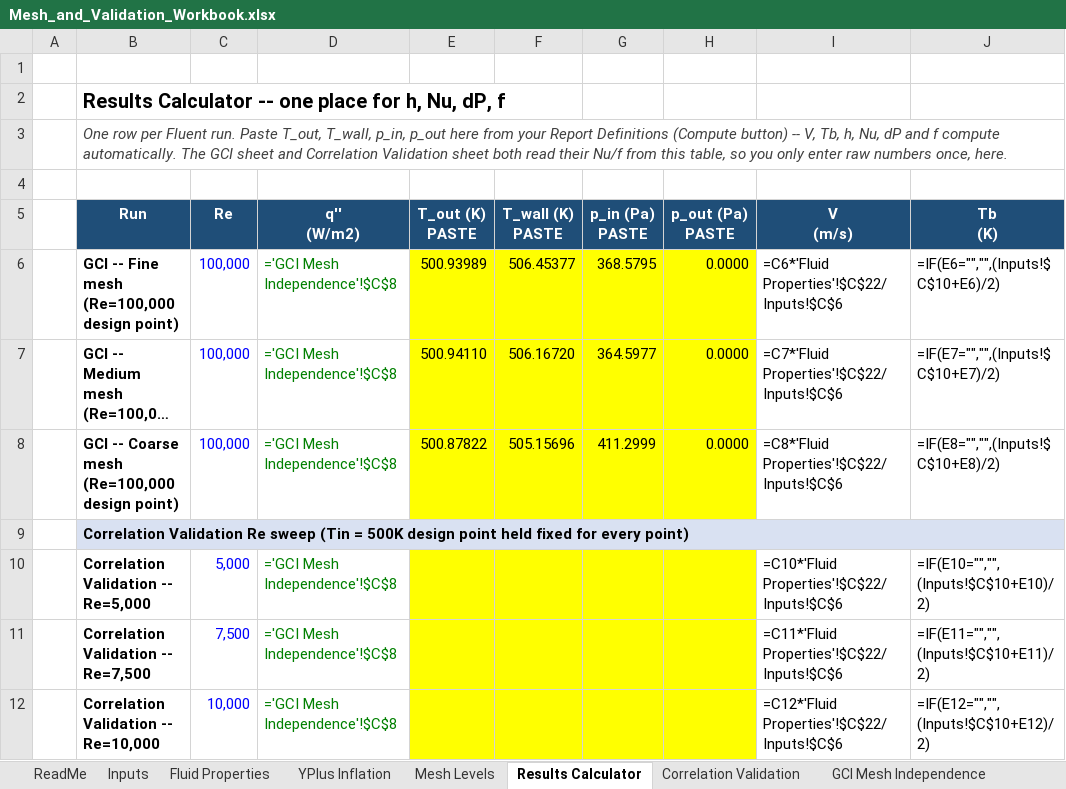
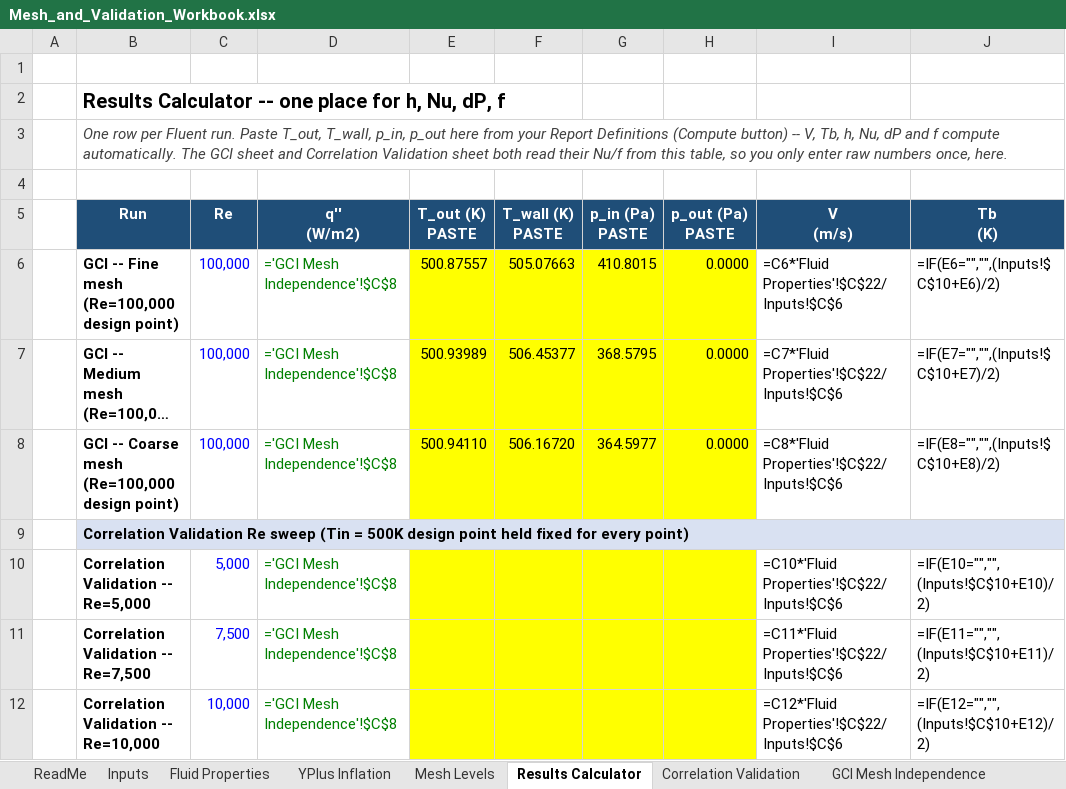
Before and after one commit to dhagax100/dhagax100, an Excel workbook: thesis/mesh-validation/Mesh_and_Validation_Workbook.xlsx, sheet Results Calculator, drawn as a sheet; only a part is shown; long unchanged cells end in …; values as stored, in another font and other column widths than the file's, no borders; formulas without a stored value are shown as written; the diff names each change by its address in the sheet, - before the commit and + after, or states it on an @@ line.

```diff
--- a/thesis/mesh-validation/Mesh_and_Validation_Workbook.xlsx (sheet Results Calculator)
+++ b/thesis/mesh-validation/Mesh_and_Validation_Workbook.xlsx (sheet Results Calculator)
-E6 (T_out (K) PASTE): 500.93989
+E6 (T_out (K) PASTE): 500.87557
-F6 (T_wall (K) PASTE): 506.45377
+F6 (T_wall (K) PASTE): 505.07663
-G6 (p_in (Pa) PASTE): 368.5795
+G6 (p_in (Pa) PASTE): 410.8015
-E7 (T_out (K) PASTE): 500.94110
+E7 (T_out (K) PASTE): 500.93989
-F7 (T_wall (K) PASTE): 506.16720
+F7 (T_wall (K) PASTE): 506.45377
-G7 (p_in (Pa) PASTE): 364.5977
+G7 (p_in (Pa) PASTE): 368.5795
-E8 (T_out (K) PASTE): 500.87822
+E8 (T_out (K) PASTE): 500.94110
-F8 (T_wall (K) PASTE): 505.15696
+F8 (T_wall (K) PASTE): 506.16720
-G8 (p_in (Pa) PASTE): 411.2999
+G8 (p_in (Pa) PASTE): 364.5977
```
Also changed, not shown: sheet GCI Mesh Independence.
